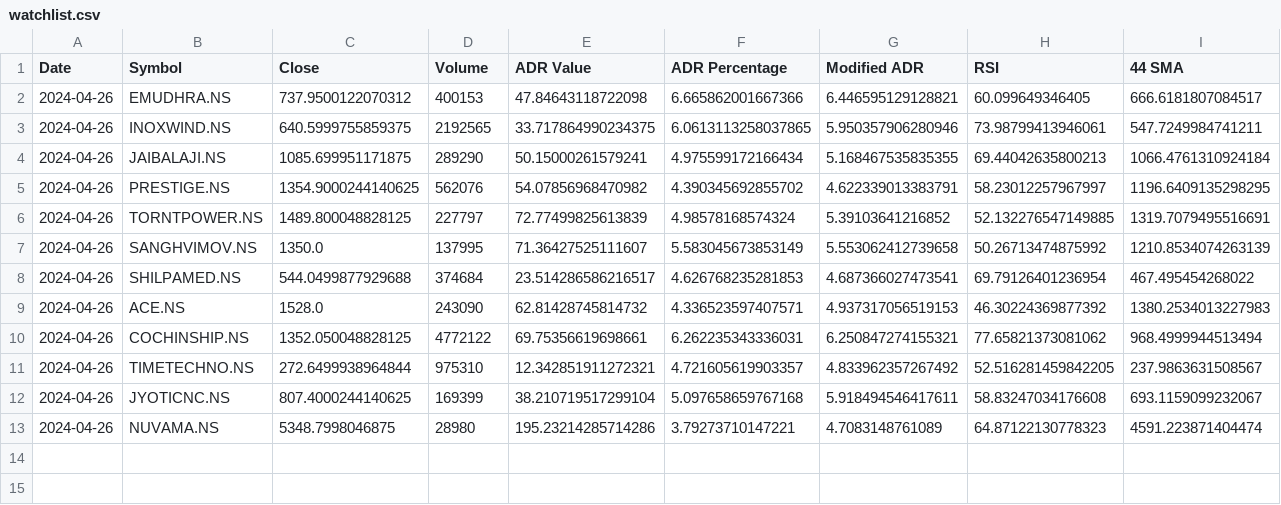
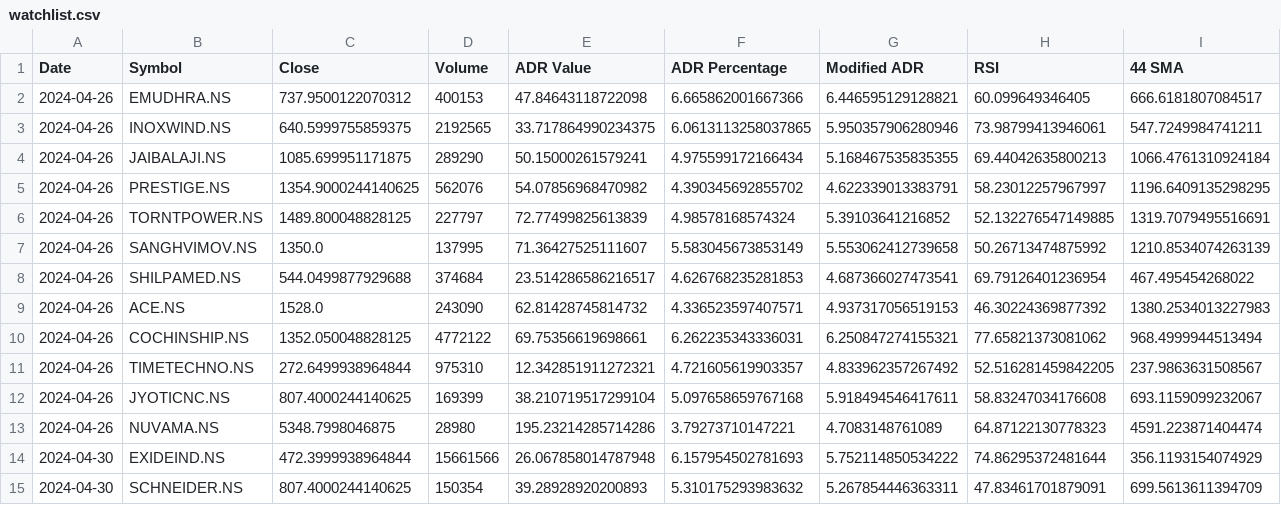
Before and after one commit to Tikam02/TechnicalAnalysis, a CSV file: Price_Action/bison/Data/watchlist.csv, drawn as a sheet; only a part is shown; rows hold the shown columns only; the diff names each change by its address in the sheet, - before the commit and + after, or states it on an @@ line.

```diff
--- a/Price_Action/bison/Data/watchlist.csv
+++ b/Price_Action/bison/Data/watchlist.csv
+row 14: 2024-04-30 | EXIDEIND.NS | 472.3999938964844 | 15661566 | 26.067858014787948 | 6.157954502781693 | 5.752114850534222 | 74.86295372481644 | 356.1193154074929
+row 15: 2024-04-30 | SCHNEIDER.NS | 807.4000244140625 | 150354 | 39.28928920200893 | 5.310175293983632 | 5.267854446363311 | 47.83461701879091 | 699.5613611394709
```
Also changed, not shown: Price_Action/bison/Data/Plain_ADR_niftytotal750.csv, 19 other files.
